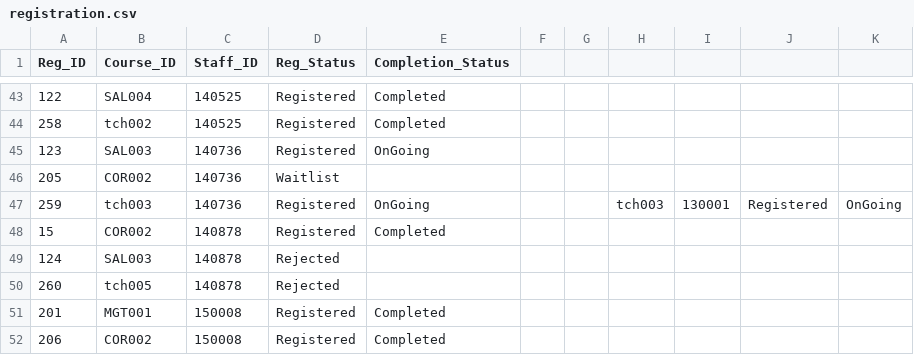
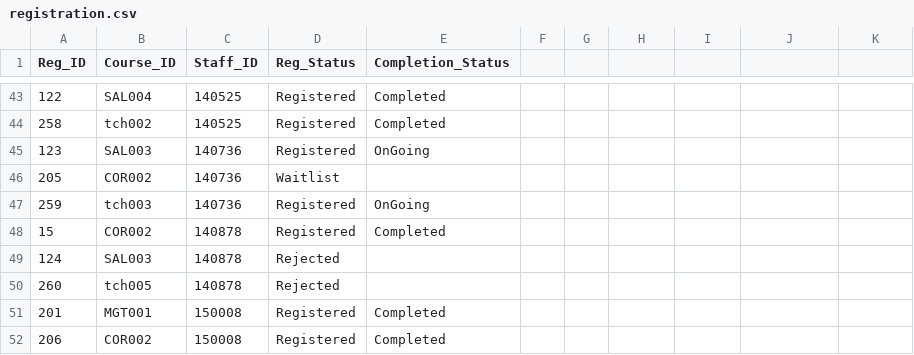
Before and after one commit to nataliechua/learning-journey-planning-system, a CSV file: spm_database/RawData/registration.csv, drawn as a sheet; only a part is shown, gaps mark what is left out; the diff names each change by its address in the sheet, - before the commit and + after, or states it on an @@ line.

```diff
--- a/spm_database/RawData/registration.csv
+++ b/spm_database/RawData/registration.csv
-H47: tch003
+H47: (empty)
-I47: 130001
+I47: (empty)
-J47: Registered
+J47: (empty)
-K47: OnGoing
+K47: (empty)
```
Also changed, not shown: 1 other file.
